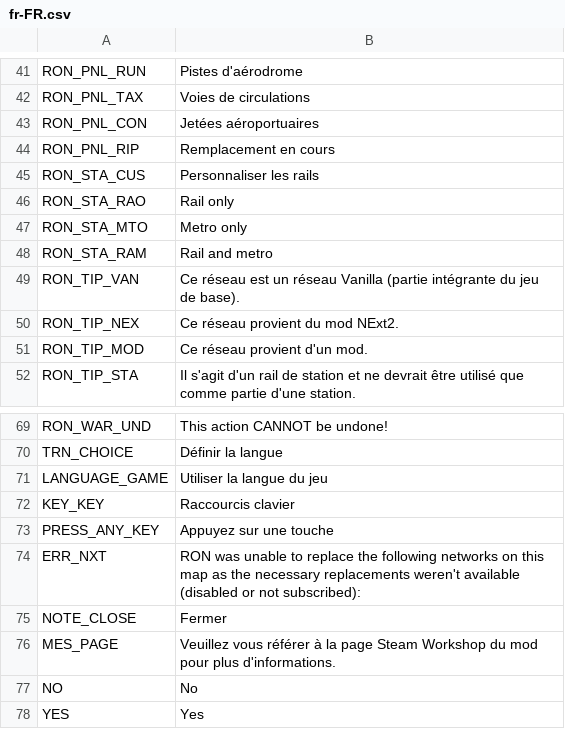
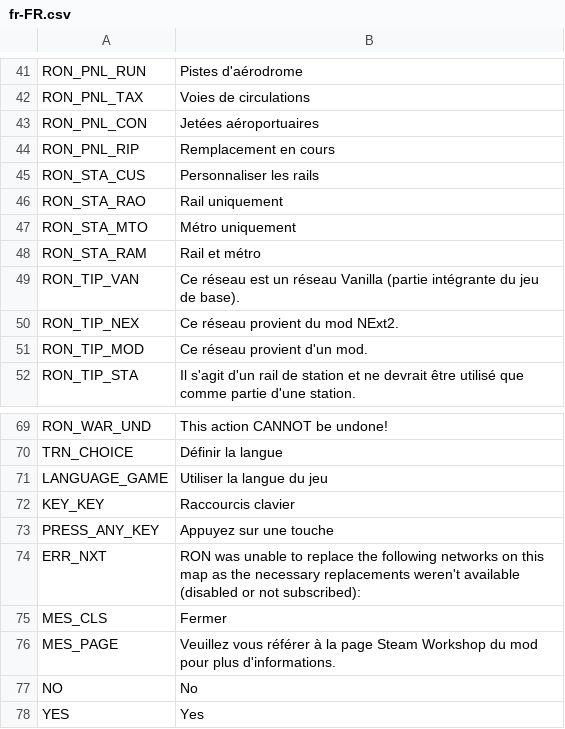
Before and after one commit to algernon-A/RON, a CSV file: Translations/fr-FR.csv, drawn as a sheet; only a part is shown, gaps mark what is left out.

```diff
--- a/Translations/fr-FR.csv
+++ b/Translations/fr-FR.csv
@@ -45,5 +45,5 @@
 "RON_STA_CUS","Personnaliser les rails"
-"RON_STA_RAO","Rail only"
-"RON_STA_MTO","Metro only"
-"RON_STA_RAM","Rail and metro"
+"RON_STA_RAO","Rail uniquement"
+"RON_STA_MTO","Métro uniquement"
+"RON_STA_RAM","Rail et métro"
 "RON_TIP_VAN","Ce réseau est un réseau Vanilla (partie intégrante du jeu de base)."
@@ -74,3 +74,3 @@
 "ERR_NXT","RON was unable to replace the following networks on this map as the necessary replacements weren't available (disabled or not subscribed):"
-"NOTE_CLOSE","Fermer"
+"MES_CLS","Fermer"
 "MES_PAGE","Veuillez vous référer à la page Steam Workshop du mod pour plus d'informations."
```
Also changed, not shown: Translations/de-DE.csv, Translations/es-ES.csv, 6 other files.
